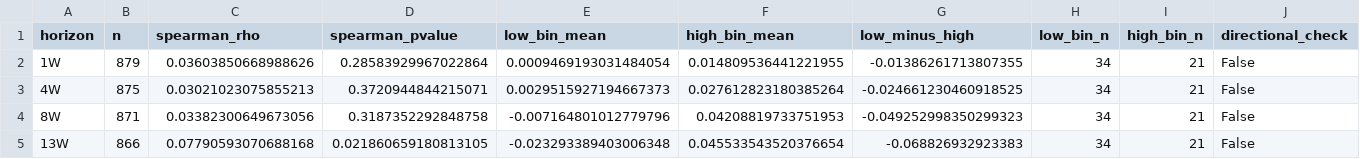
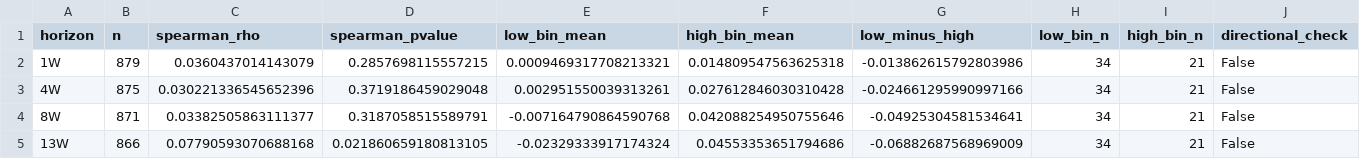
Before and after one commit to Garrincha077/senttrack, a CSV file: validation-output/cot_v2_horizon_audit.csv, drawn as a sheet.

```diff
--- a/validation-output/cot_v2_horizon_audit.csv
+++ b/validation-output/cot_v2_horizon_audit.csv
@@ -1,5 +1,5 @@
 horizon,n,spearman_rho,spearman_pvalue,low_bin_mean,high_bin_mean,low_minus_high,low_bin_n,high_bin_n,directional_check
-1W,879,0.03603850668988626,0.28583929967022864,0.0009469193031484054,0.014809536441221955,-0.01386261713807355,34,21,False
-4W,875,0.03021023075855213,0.3720944844215071,0.0029515927194667373,0.027612823180385264,-0.024661230460918525,34,21,False
-8W,871,0.03382300649673056,0.3187352292848758,-0.007164801012779796,0.04208819733751953,-0.049252998350299323,34,21,False
-13W,866,0.07790593070688168,0.021860659180813105,-0.023293389403006348,0.045533543520376654,-0.068826932923383,34,21,False
+1W,879,0.0360437014143079,0.2857698115557215,0.0009469317708213321,0.014809547563625318,-0.013862615792803986,34,21,False
+4W,875,0.030221336545652396,0.3719186459029048,0.002951550039313261,0.027612846030310428,-0.024661295990997166,34,21,False
+8W,871,0.03382505863111377,0.3187058515589791,-0.007164790864590768,0.042088254950755646,-0.04925304581534641,34,21,False
+13W,866,0.07790593070688168,0.021860659180813105,-0.02329333917174324,0.04553353651794686,-0.06882687568969009,34,21,False
```
Also changed, not shown: validation-output/cot_v2_bin_results.csv, validation-output/cot_v2_weekly_scores.csv, 4 other files.
